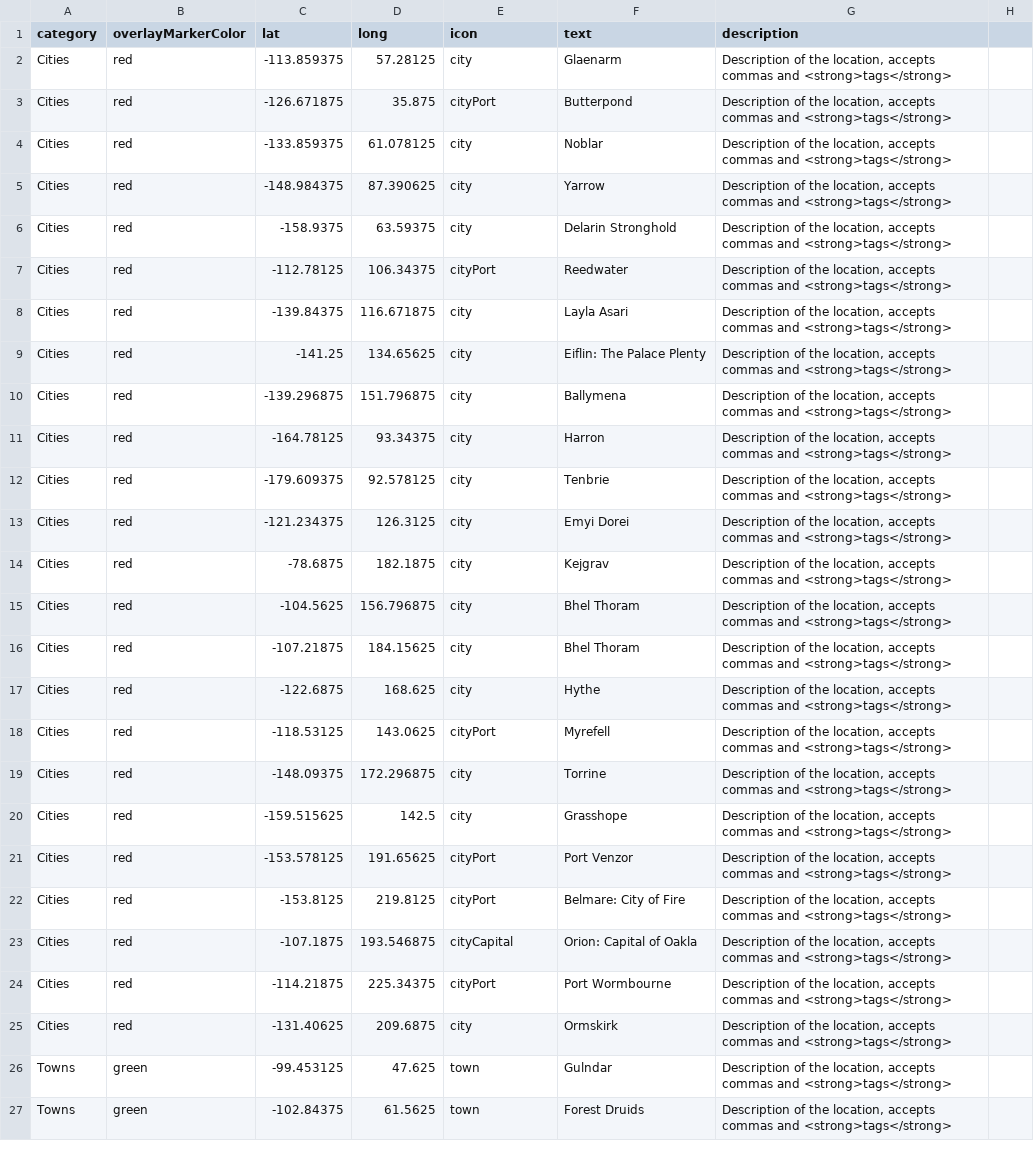
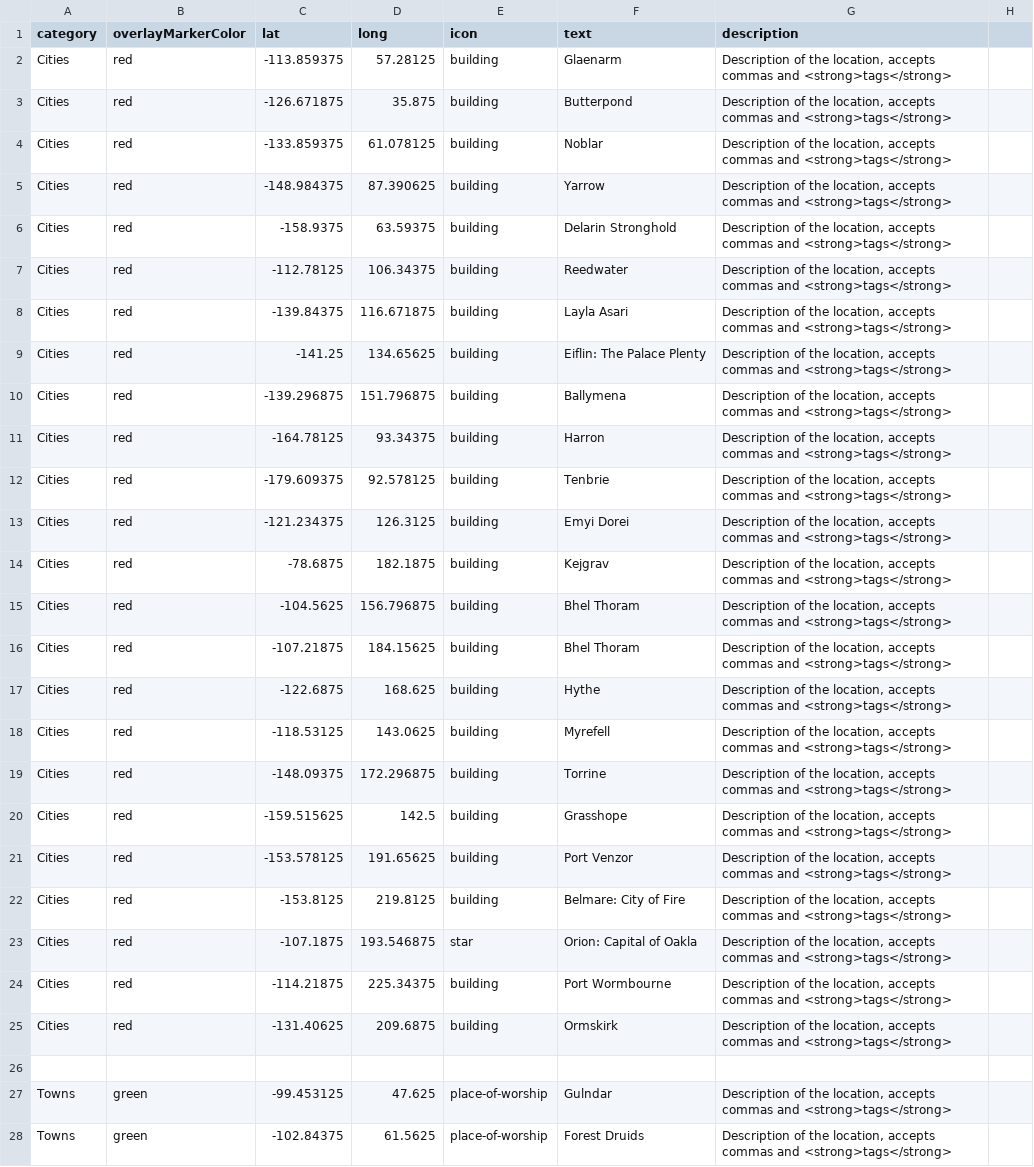
Before and after one commit to TaylorHo/rpg-interactive-map, a CSV file: locations.csv, drawn as a sheet; only a part is shown; addresses are those after the commit; the diff covers the shown part only; the diff names each change by its address in the sheet, - before the commit and + after, or states it on an @@ line.

Commit message:
refactor: improvements on markers

```diff
--- a/locations.csv
+++ b/locations.csv
-E2 (icon): city
+E2 (icon): building
-E3 (icon): cityPort
+E3 (icon): building
-E4:E6 (icon): city
+E4:E6 (icon): building
-E7 (icon): cityPort
+E7 (icon): building
-E8:E17 (icon): city
+E8:E17 (icon): building
-E18 (icon): cityPort
+E18 (icon): building
-E19:E20 (icon): city
+E19:E20 (icon): building
-E21:E22 (icon): cityPort
+E21:E22 (icon): building
-E23 (icon): cityCapital
+E23 (icon): star
-E24 (icon): cityPort
+E24 (icon): building
-E25 (icon): city
+E25 (icon): building
+row 26: (empty)
-E27:E28 (icon): town
+E27:E28 (icon): place-of-worship
```
Also changed, not shown: 5 added rows and 71 edited cells elsewhere in this file, 27 other files.
